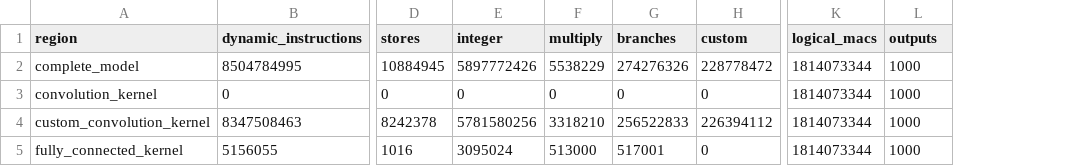
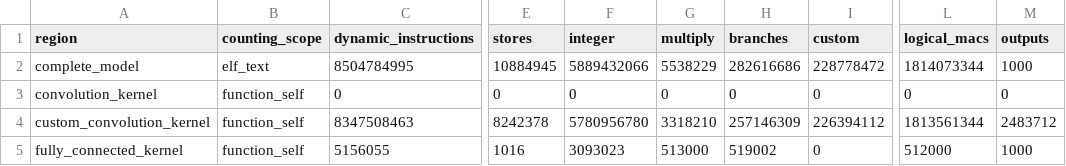
Before and after one commit to AndyWang0/EE645500-AdvancedCA-Quantized_NN_RV64IMC, a CSV file: results/tables/resnet18_x2.csv, drawn as a sheet; only a part is shown, gaps mark what is left out; addresses are those after the commit; the diff names each change by its address in the sheet, - before the commit and + after, or states it on an @@ line.

```diff
--- a/results/tables/resnet18_x2.csv
+++ b/results/tables/resnet18_x2.csv
+column B (counting_scope), rows 2-5: elf_text | function_self | function_self | function_self
-F2 (integer): 5897772426
+F2 (integer): 5889432066
-H2 (branches): 274276326
+H2 (branches): 282616686
-L3 (logical_macs): 1814073344
+L3 (logical_macs): 0
-M3 (outputs): 1000
+M3 (outputs): 0
-F4 (integer): 5781580256
+F4 (integer): 5780956780
-H4 (branches): 256522833
+H4 (branches): 257146309
-L4 (logical_macs): 1814073344
+L4 (logical_macs): 1813561344
-M4 (outputs): 1000
+M4 (outputs): 2483712
-F5 (integer): 3095024
+F5 (integer): 3093023
-H5 (branches): 517001
+H5 (branches): 519002
-L5 (logical_macs): 1814073344
+L5 (logical_macs): 512000
```
Also changed, not shown: results/tables/resnet18_b0.csv, results/tables/resnet18_b1.csv, 7 other files.
